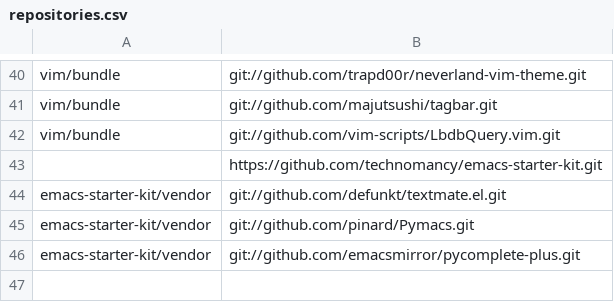
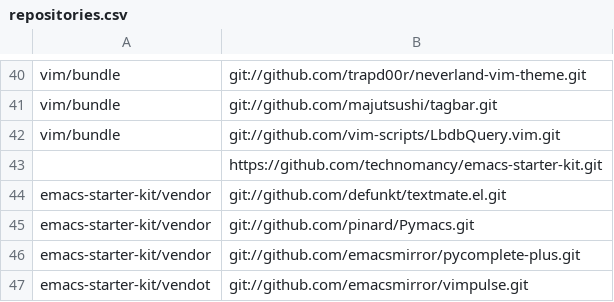
Before and after one commit to mkomitee/dotfiles, a CSV file: repositories.csv, drawn as a sheet; only a part is shown, gaps mark what is left out; the diff names each change by its address in the sheet, - before the commit and + after, or states it on an @@ line.

Commit message:
vimpulse

```diff
--- a/repositories.csv
+++ b/repositories.csv
+row 47: emacs-starter-kit/vendot | git://github.com/emacsmirror/vimpulse.git
```
